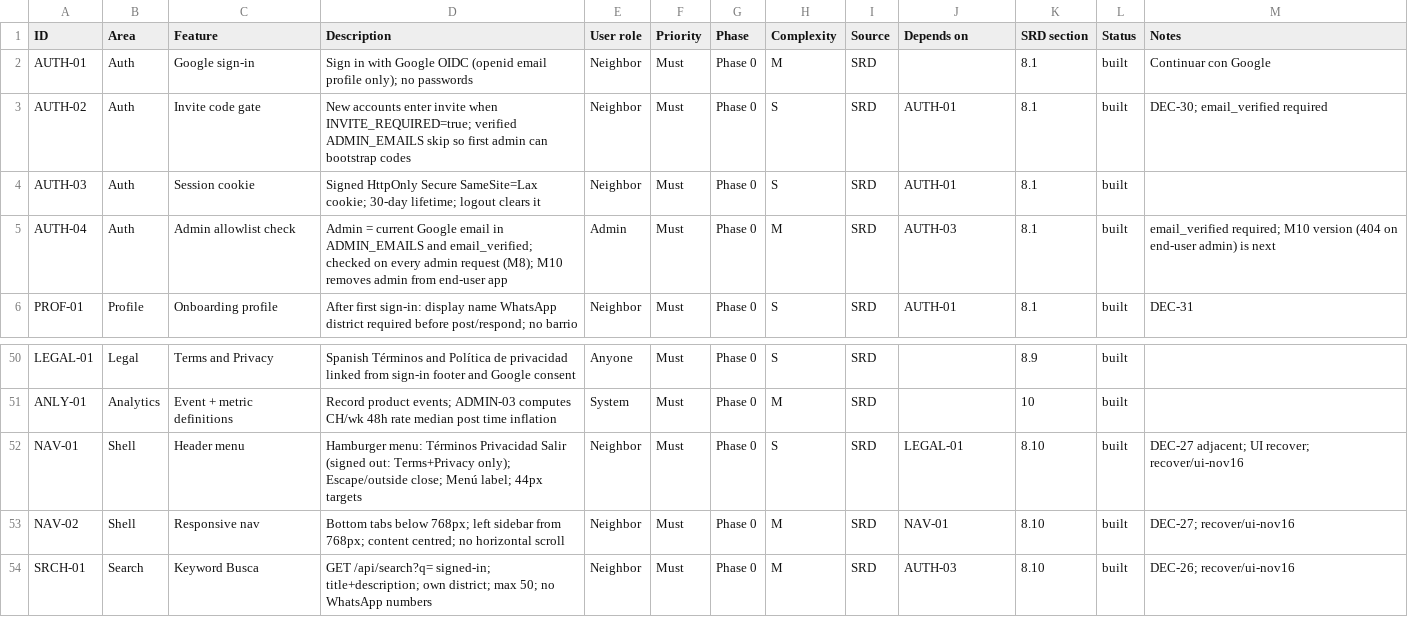
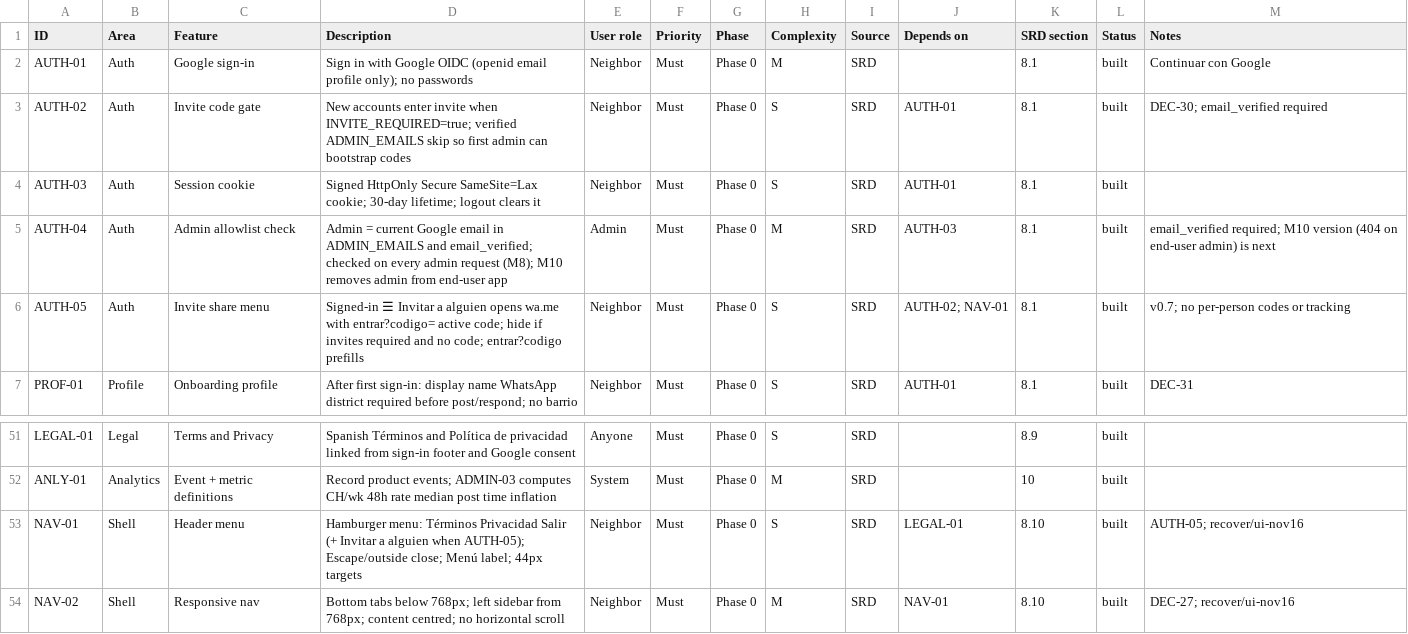
Before and after one commit to micaelablondet/buy-nothing-peru, a CSV file: docs/feature-prioritization.csv, drawn as a sheet; only a part is shown, gaps mark what is left out; the shorter side is filled out with more unchanged rows.

```diff
--- a/docs/feature-prioritization.csv
+++ b/docs/feature-prioritization.csv
@@ -5,2 +5,3 @@ AUTH-03,Auth,Session cookie,Signed HttpOnly Secure SameSite=Lax cookie; 30-day l
 AUTH-04,Auth,Admin allowlist check,Admin = current Google email in ADMIN_EMAILS and email_verified; checked on every admin request (M8); M10 removes admin from end-user app,Admin,Must,Phase 0,M,SRD,AUTH-03,8.1,built,email_verified required; M10 version (404 on end-user admin) is next
+AUTH-05,Auth,Invite share menu,Signed-in ☰ Invitar a alguien opens wa.me with entrar?codigo= active code; hide if invites required and no code; entrar?codigo prefills,Neighbor,Must,Phase 0,S,SRD,AUTH-02; NAV-01,8.1,built,v0.7; no per-person codes or tracking
 PROF-01,Profile,Onboarding profile,After first sign-in: display name WhatsApp district required before post/respond; no barrio,Neighbor,Must,Phase 0,S,SRD,AUTH-01,8.1,built,DEC-31
@@ -51,3 +52,3 @@ LEGAL-01,Legal,Terms and Privacy,Spanish Términos and Política de privacidad l
 ANLY-01,Analytics,Event + metric definitions,Record product events; ADMIN-03 computes CH/wk 48h rate median post time inflation,System,Must,Phase 0,M,SRD,,10,built,
-NAV-01,Shell,Header menu,Hamburger menu: Términos Privacidad Salir (signed out: Terms+Privacy only); Escape/outside close; Menú label; 44px targets,Neighbor,Must,Phase 0,S,SRD,LEGAL-01,8.10,built,DEC-27 adjacent; UI recover; recover/ui-nov16
+NAV-01,Shell,Header menu,Hamburger menu: Términos Privacidad Salir (+ Invitar a alguien when AUTH-05); Escape/outside close; Menú label; 44px targets,Neighbor,Must,Phase 0,S,SRD,LEGAL-01,8.10,built,AUTH-05; recover/ui-nov16
 NAV-02,Shell,Responsive nav,Bottom tabs below 768px; left sidebar from 768px; content centred; no horizontal scroll,Neighbor,Must,Phase 0,M,SRD,NAV-01,8.10,built,DEC-27; recover/ui-nov16
```
Also changed, not shown: 13 other files.
